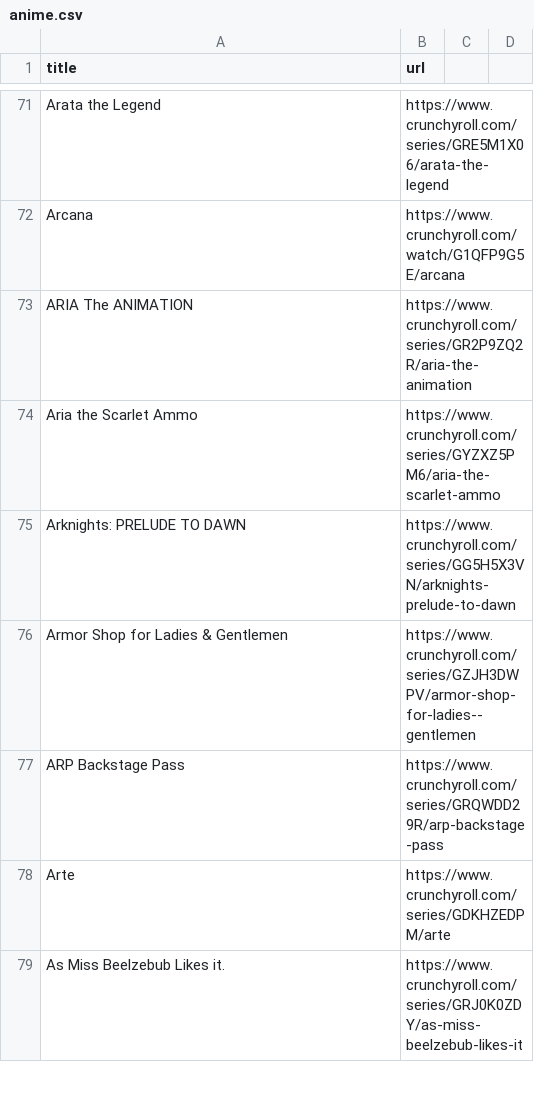
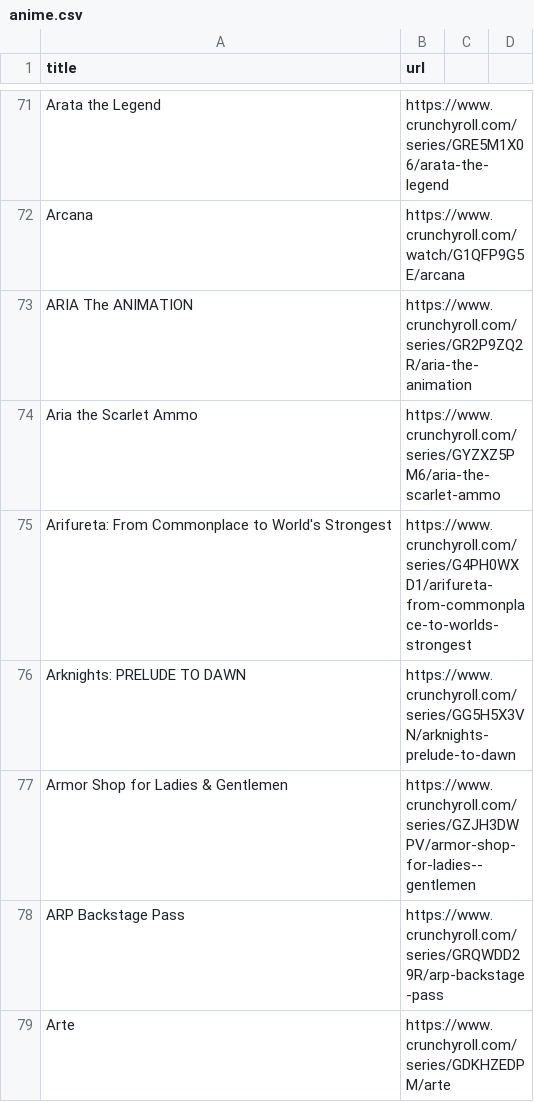
Before and after one commit to EruditeCoder/cr-web-scraper, a CSV file: anime.csv, drawn as a sheet; only a part is shown, gaps mark what is left out; the shorter side is filled out with more unchanged rows; the diff names each change by its address in the sheet, - before the commit and + after, or states it on an @@ line.

```diff
--- a/anime.csv
+++ b/anime.csv
+row 75: Arifureta: From Commonplace to World's Strongest | https://www.crunchyroll.com/series/G4PH0WXD1/arifureta-from-commonplace-to-worlds-strongest
```
Also changed, not shown: 4 other files.
